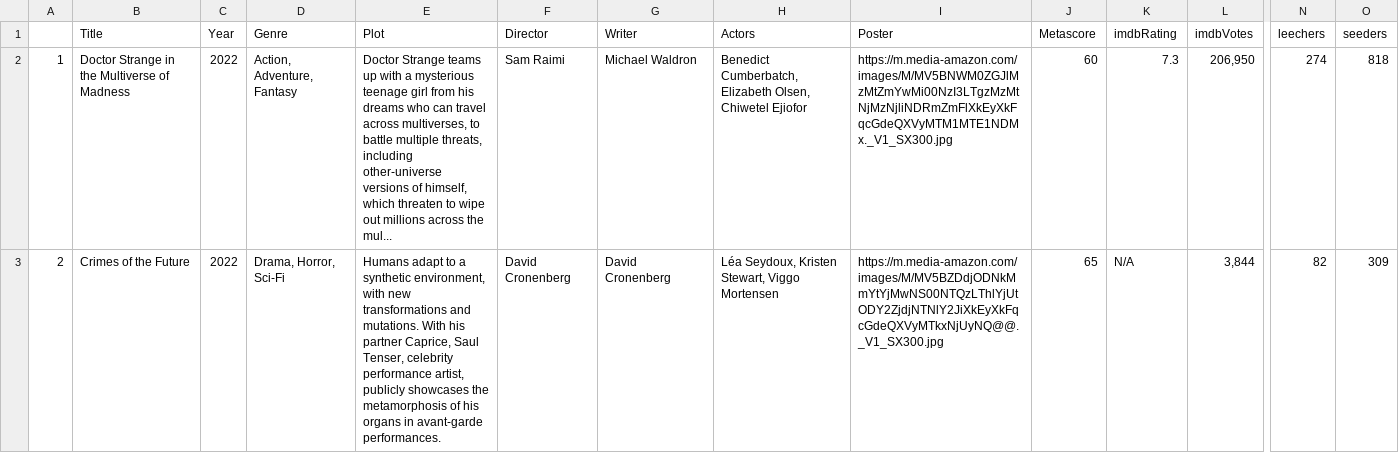
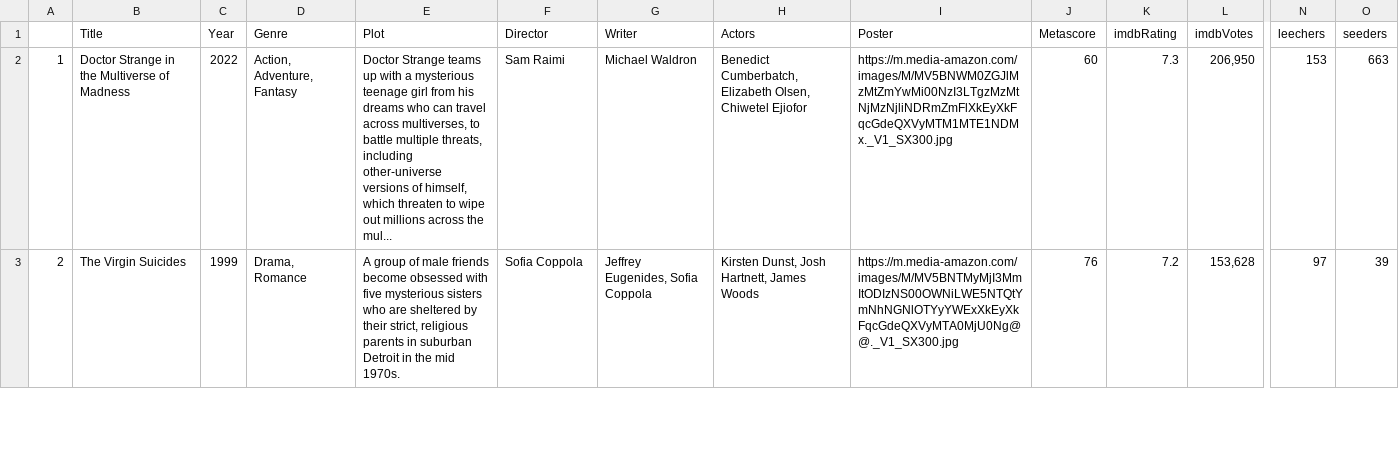
Before and after one commit to ErezWeiss1/Trending_Movies, a CSV file: data/movie_list.csv, drawn as a sheet; only a part is shown, gaps mark what is left out; the diff covers the shown part only; the diff names each change by its address in the sheet, - before the commit and + after, or states it on an @@ line.

```diff
--- a/data/movie_list.csv
+++ b/data/movie_list.csv
-N2 (leechers): 274
+N2 (leechers): 153
-O2 (seeders): 818
+O2 (seeders): 663
-B3 (Title): Crimes of the Future
+B3 (Title): The Virgin Suicides
-C3 (Year): 2022
+C3 (Year): 1999
-D3 (Genre): Drama, Horror, Sci-Fi
+D3 (Genre): Drama, Romance
-E3 (Plot): Humans adapt to a synthetic environment, with new transformations and mutations. With his partner Caprice, Saul Tenser, celebrity performance artist, publicly showcases the metamorphosis of his organs in avant-garde performances.
+E3 (Plot): A group of male friends become obsessed with five mysterious sisters who are sheltered by their strict, religious parents in suburban Detroit in the mid 1970s.
-F3 (Director): David Cronenberg
+F3 (Director): Sofia Coppola
-G3 (Writer): David Cronenberg
+G3 (Writer): Jeffrey Eugenides, Sofia Coppola
-H3 (Actors): Léa Seydoux, Kristen Stewart, Viggo Mortensen
+H3 (Actors): Kirsten Dunst, Josh Hartnett, James Woods
-I3 (Poster): https://m.media-amazon.com/images/M/MV5BZDdjODNkMmYtYjMwNS00NTQzLThlYjUtODY2ZjdjNTNlY2JiXkEyXkFqcGdeQXVyMTkxNjUyNQ@@._V1_SX300.jpg
+I3 (Poster): https://m.media-amazon.com/images/M/MV5BNTMyMjI3MmItODIzNS00OWNiLWE5NTQtYmNhNGNlOTYyYWExXkEyXkFqcGdeQXVyMTA0MjU0Ng@@._V1_SX300.jpg
-J3 (Metascore): 65
+J3 (Metascore): 76
-K3 (imdbRating): N/A
+K3 (imdbRating): 7.2
-L3 (imdbVotes): 3,844
+L3 (imdbVotes): 153,628
-N3 (leechers): 82
+N3 (leechers): 97
-O3 (seeders): 309
+O3 (seeders): 39
```
Also changed, not shown: 106 edited cells elsewhere in this file, 1 other file.
